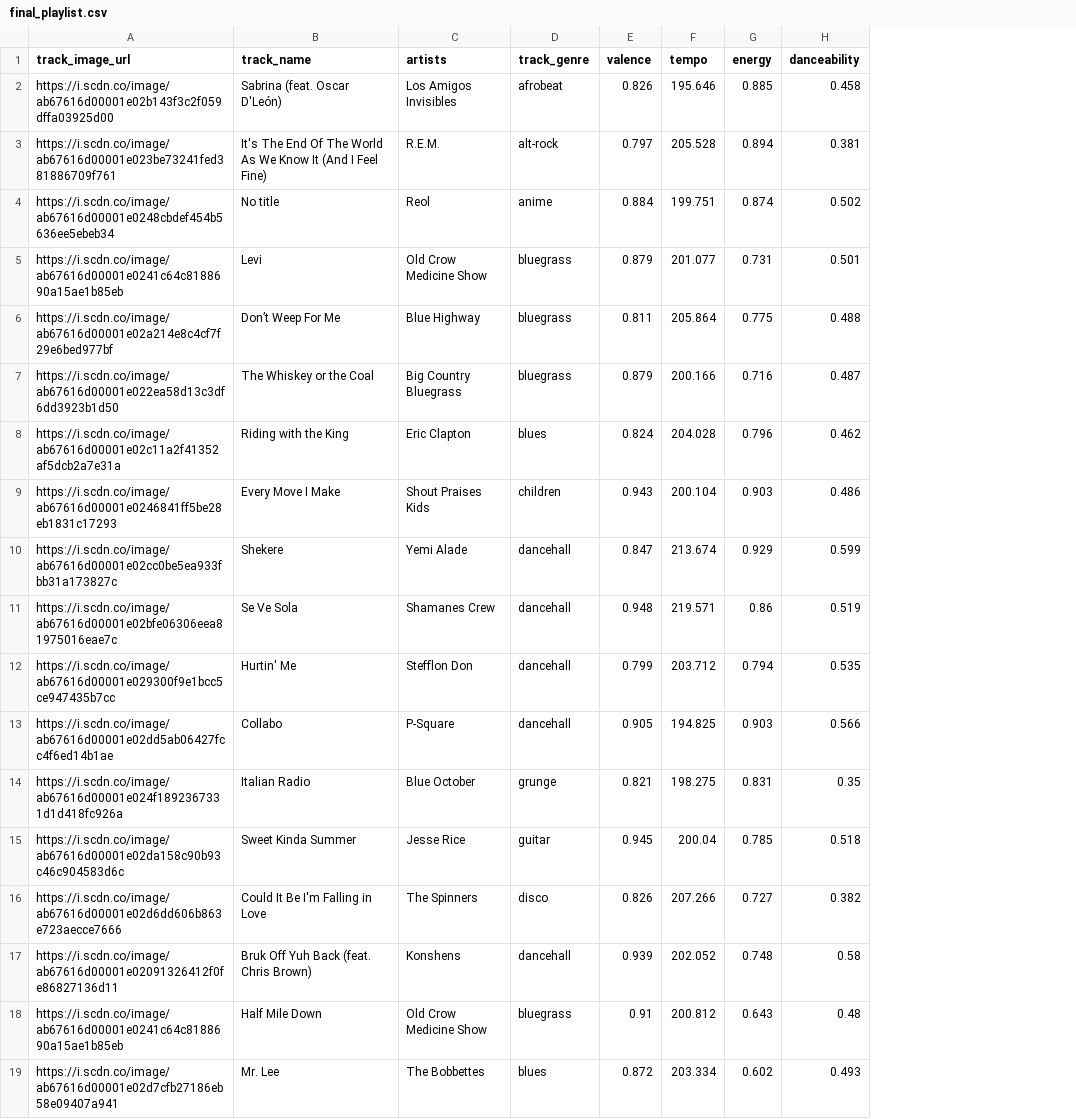
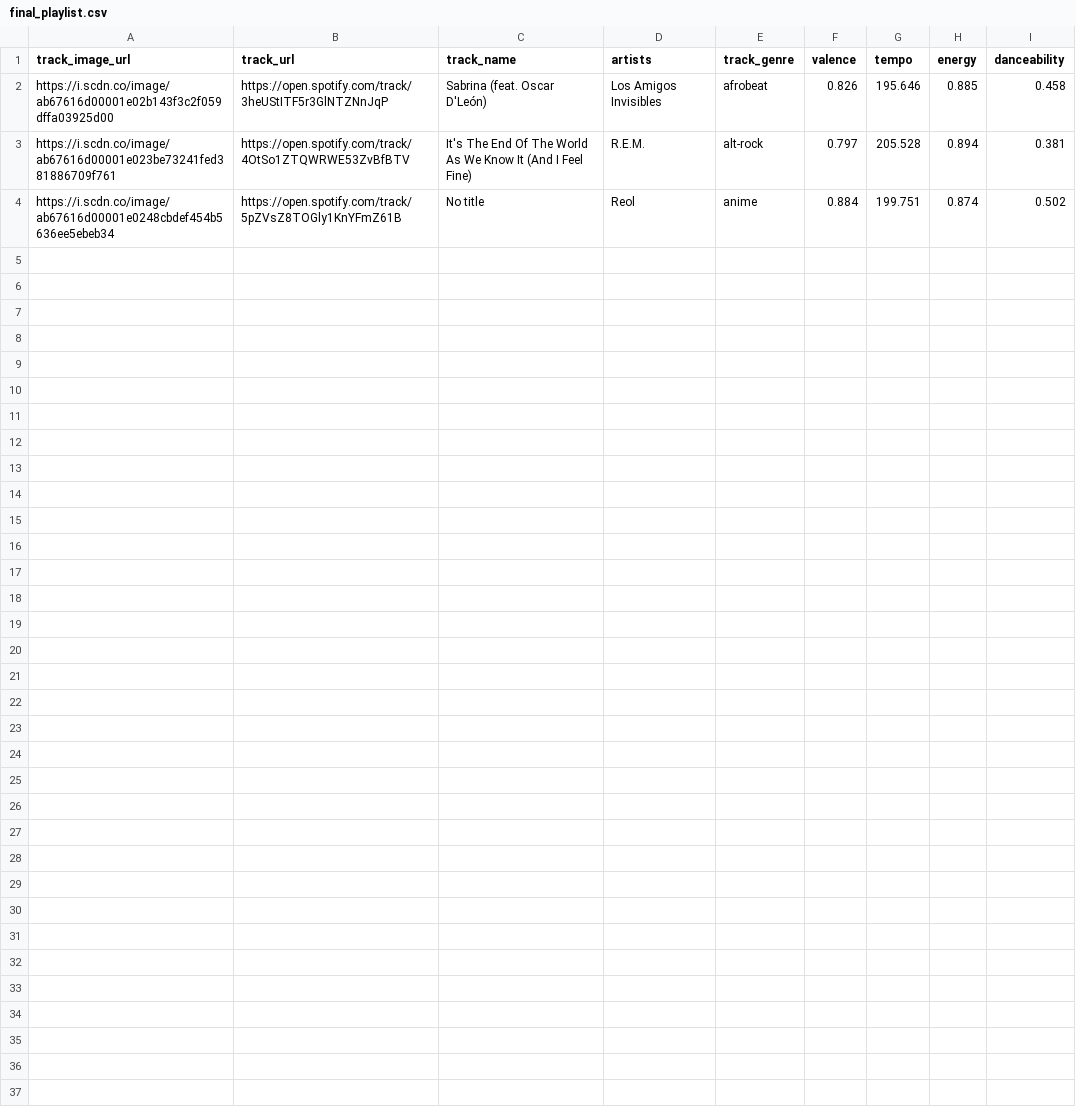
Before and after one commit to gurleend287/Project3_DSA, a CSV file: flask_server/final_playlist.csv, drawn as a sheet; removed rows and columns are numbered as before the commit, all else as after; the diff names each change by its address in the sheet, - before the commit and + after, or states it on an @@ line.

Commit message:
added ability to click pictures to get to spotify link

```diff
--- a/flask_server/final_playlist.csv
+++ b/flask_server/final_playlist.csv
+column B (track_url), rows 2-4: https://open.spotify.com/track/3heUStITF5r3GlNTZNnJqP | https://open.spotify.com/track/4OtSo1ZTQWRWE53ZvBfBTV | https://open.spotify.com/track/5pZVsZ8TOGly1KnYFmZ61B
-row 5: https://i.scdn.co/image/ab67616d00001e0241c64c8188690a15ae1b85eb | Levi | Old Crow Medicine Show | bluegrass | 0.879 | 201.077 | 0.731 | 0.501
-row 6: https://i.scdn.co/image/ab67616d00001e02a214e8c4cf7f29e6bed977bf | Don’t Weep For Me | Blue Highway | bluegrass | 0.811 | 205.864 | 0.775 | 0.488
-row 7: https://i.scdn.co/image/ab67616d00001e022ea58d13c3df6dd3923b1d50 | The Whiskey or the Coal | Big Country Bluegrass | bluegrass | 0.879 | 200.166 | 0.716 | 0.487
-row 8: https://i.scdn.co/image/ab67616d00001e02c11a2f41352af5dcb2a7e31a | Riding with the King | Eric Clapton | blues | 0.824 | 204.028 | 0.796 | 0.462
-row 9: https://i.scdn.co/image/ab67616d00001e0246841ff5be28eb1831c17293 | Every Move I Make | Shout Praises Kids | children | 0.943 | 200.104 | 0.903 | 0.486
-row 10: https://i.scdn.co/image/ab67616d00001e02cc0be5ea933fbb31a173827c | Shekere | Yemi Alade | dancehall | 0.847 | 213.674 | 0.929 | 0.599
-row 11: https://i.scdn.co/image/ab67616d00001e02bfe06306eea81975016eae7c | Se Ve Sola | Shamanes Crew | dancehall | 0.948 | 219.571 | 0.86 | 0.519
-row 12: https://i.scdn.co/image/ab67616d00001e029300f9e1bcc5ce947435b7cc | Hurtin' Me | Stefflon Don | dancehall | 0.799 | 203.712 | 0.794 | 0.535
-row 13: https://i.scdn.co/image/ab67616d00001e02dd5ab06427fcc4f6ed14b1ae | Collabo | P-Square | dancehall | 0.905 | 194.825 | 0.903 | 0.566
-row 14: https://i.scdn.co/image/ab67616d00001e024f1892367331d1d418fc926a | Italian Radio | Blue October | grunge | 0.821 | 198.275 | 0.831 | 0.35
-row 15: https://i.scdn.co/image/ab67616d00001e02da158c90b93c46c904583d6c | Sweet Kinda Summer | Jesse Rice | guitar | 0.945 | 200.04 | 0.785 | 0.518
-row 16: https://i.scdn.co/image/ab67616d00001e02d6dd606b863e723aecce7666 | Could It Be I'm Falling in Love | The Spinners | disco | 0.826 | 207.266 | 0.727 | 0.382
-row 17: https://i.scdn.co/image/ab67616d00001e02091326412f0fe86827136d11 | Bruk Off Yuh Back (feat. Chris Brown) | Konshens | dancehall | 0.939 | 202.052 | 0.748 | 0.58
-row 18: https://i.scdn.co/image/ab67616d00001e0241c64c8188690a15ae1b85eb | Half Mile Down | Old Crow Medicine Show | bluegrass | 0.91 | 200.812 | 0.643 | 0.48
-row 19: https://i.scdn.co/image/ab67616d00001e02d7cfb27186eb58e09407a941 | Mr. Lee | The Bobbettes | blues | 0.872 | 203.334 | 0.602 | 0.493
```
Also changed, not shown: 2 other files.
